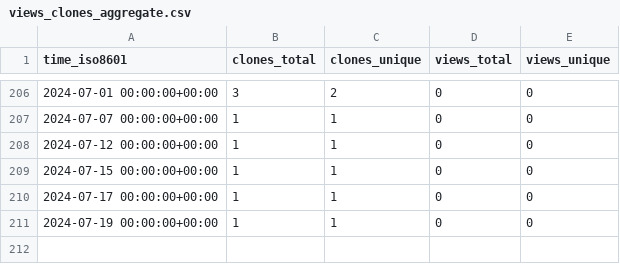
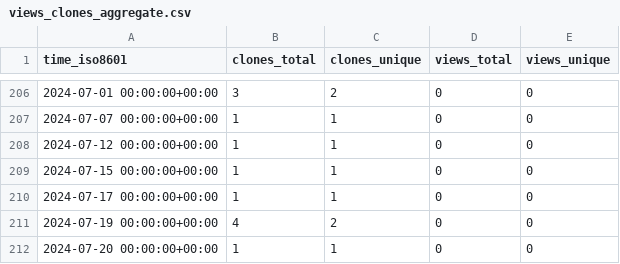
Before and after one commit to stablecaps/terraform_iac_demo_2023, a CSV file: stablecaps/terraform_iac_demo_2023/ghrs-data/views_clones_aggregate.csv, drawn as a sheet; only a part is shown, gaps mark what is left out.

```diff
--- a/stablecaps/terraform_iac_demo_2023/ghrs-data/views_clones_aggregate.csv
+++ b/stablecaps/terraform_iac_demo_2023/ghrs-data/views_clones_aggregate.csv
@@ -210,2 +210,3 @@ time_iso8601,clones_total,clones_unique,views_total,views_unique
 2024-07-17 00:00:00+00:00,1,1,0,0
-2024-07-19 00:00:00+00:00,1,1,0,0
+2024-07-19 00:00:00+00:00,4,2,0,0
+2024-07-20 00:00:00+00:00,1,1,0,0
```
Also changed, not shown: 1 other file.
